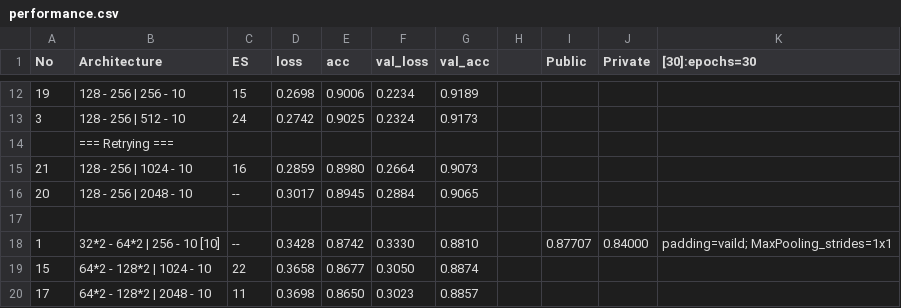
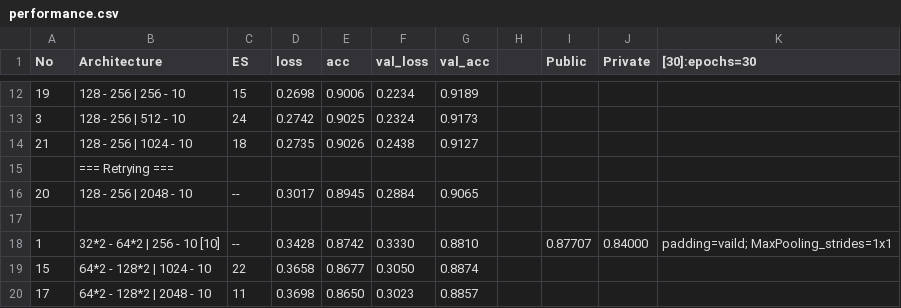
Before and after one commit to BillySilver/ADLxMLDS2017, a CSV file: hw0/performance.csv, drawn as a sheet; only a part is shown, gaps mark what is left out; removed rows and columns are numbered as before the commit, all else as after; the diff names each change by its address in the sheet, - before the commit and + after, or states it on an @@ line.

```diff
--- a/hw0/performance.csv
+++ b/hw0/performance.csv
+row 14: 21 | 128 - 256 | 1024 - 10 | 18 | 0.2735 | 0.9026 | 0.2438 | 0.9127
-row 15: 21 | 128 - 256 | 1024 - 10 | 16 | 0.2859 | 0.8980 | 0.2664 | 0.9073
```
Also changed, not shown: 2 other files.
